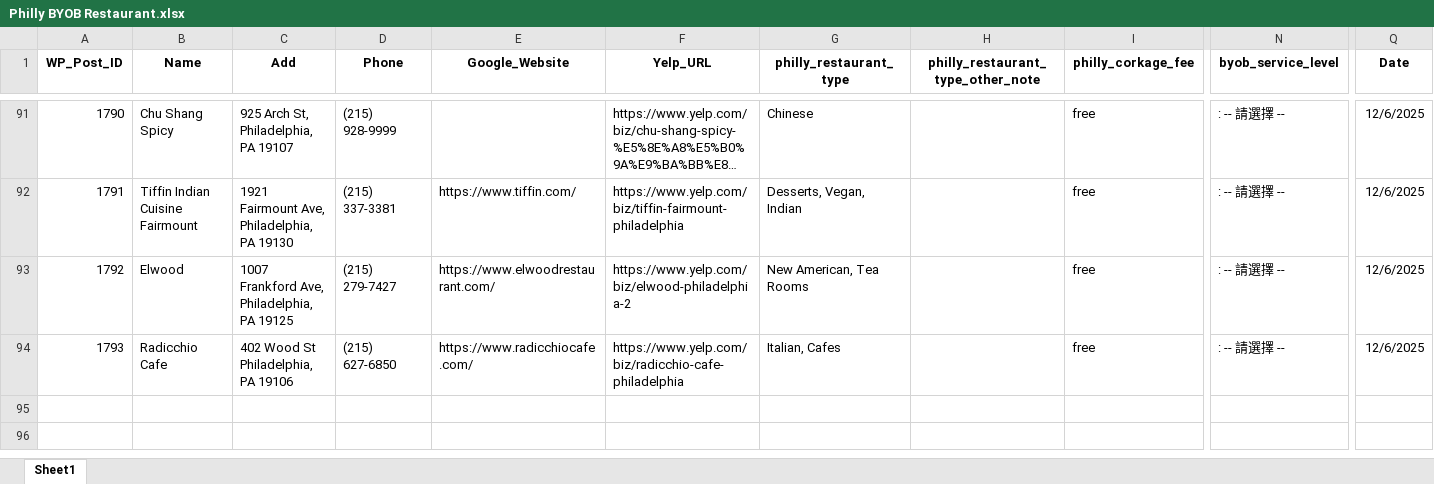
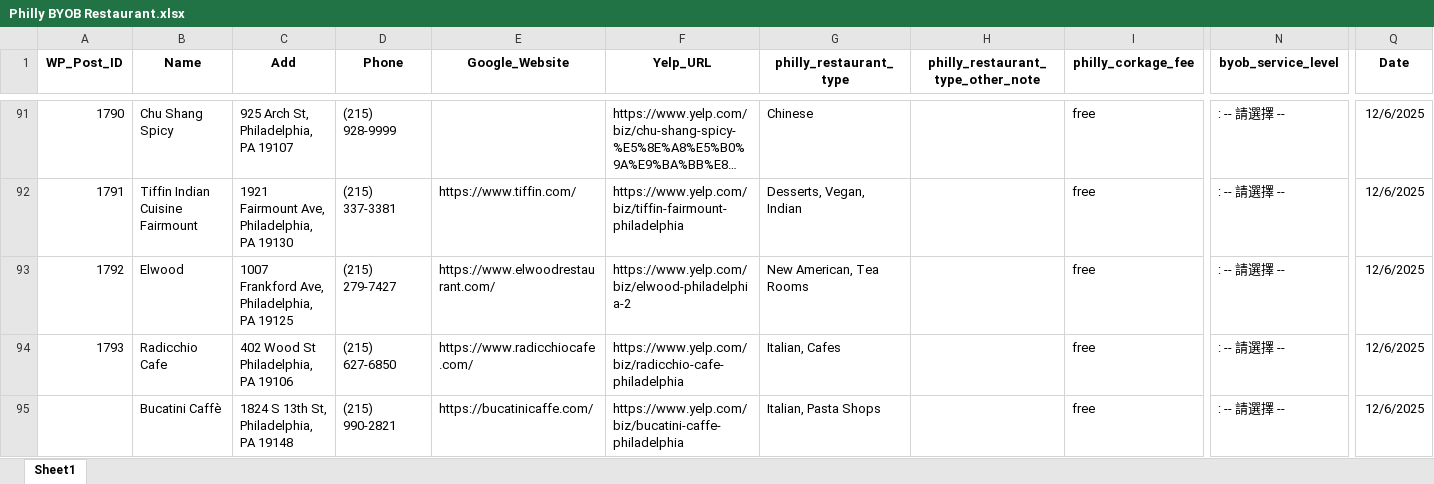
Before and after one commit to Neil515/byob-philly, an Excel workbook: philly_yelp_crawler/data/Philly BYOB Restaurant.xlsx, sheet Sheet1, drawn as a sheet; only a part is shown, gaps mark what is left out; long unchanged cells end in …; values as stored, in another font and other column widths than the file's, no borders; rows hold the shown columns only; the diff names each change by its address in the sheet, - before the commit and + after, or states it on an @@ line.

Commit message:
Update Philly BYOB Restaurant.xlsx

```diff
--- a/philly_yelp_crawler/data/Philly BYOB Restaurant.xlsx (sheet Sheet1)
+++ b/philly_yelp_crawler/data/Philly BYOB Restaurant.xlsx (sheet Sheet1)
+row 95:  | Bucatini Caffè | 1824 S 13th St, Philadelphia, PA 19148 | (215) 990-2821 | https://bucatinicaffe.com/ | https://www.yelp.com/biz/bucatini-caffe-philadelphia | Italian, Pasta Shops |  | free | : -- 請選擇 -- | 12/6/2025
```
